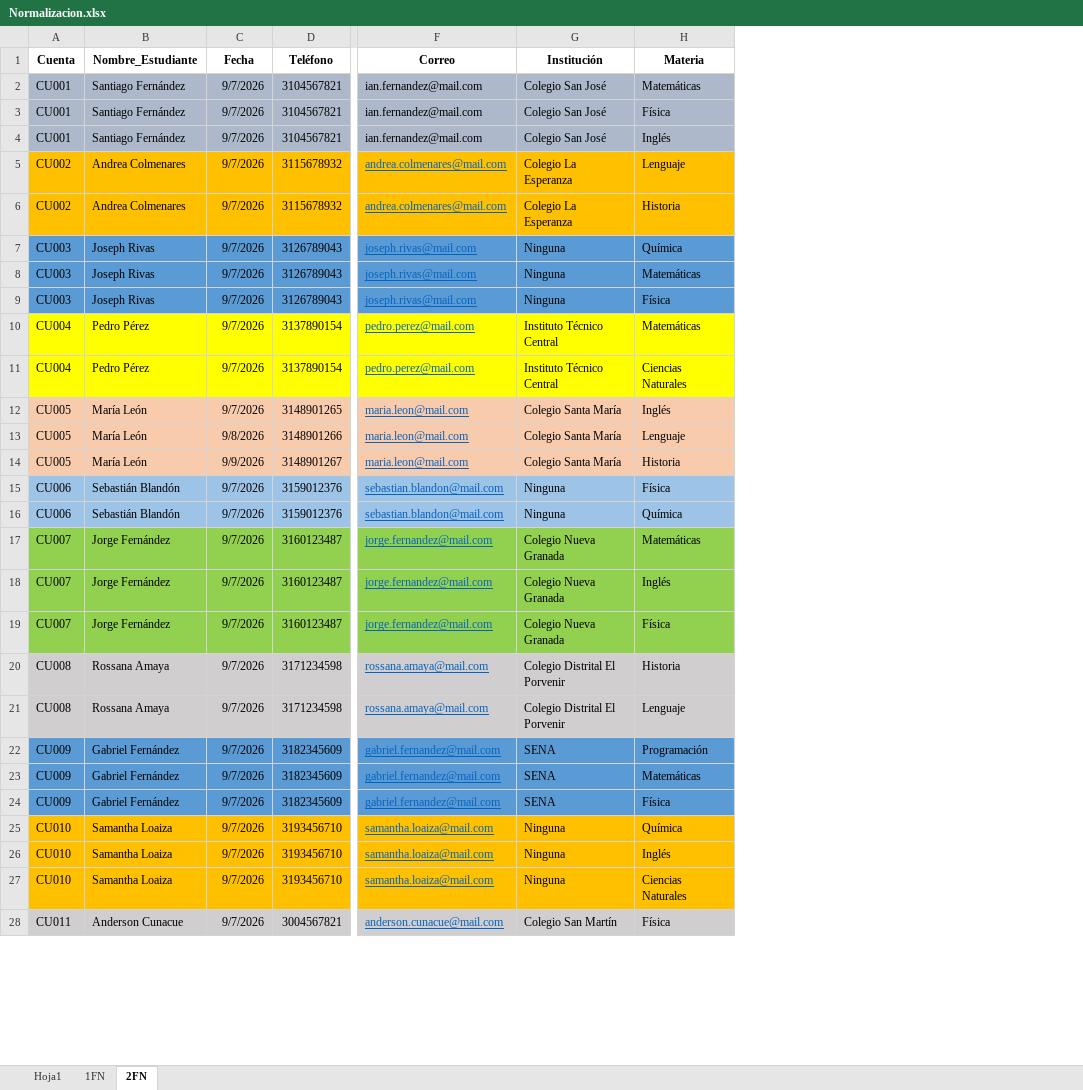
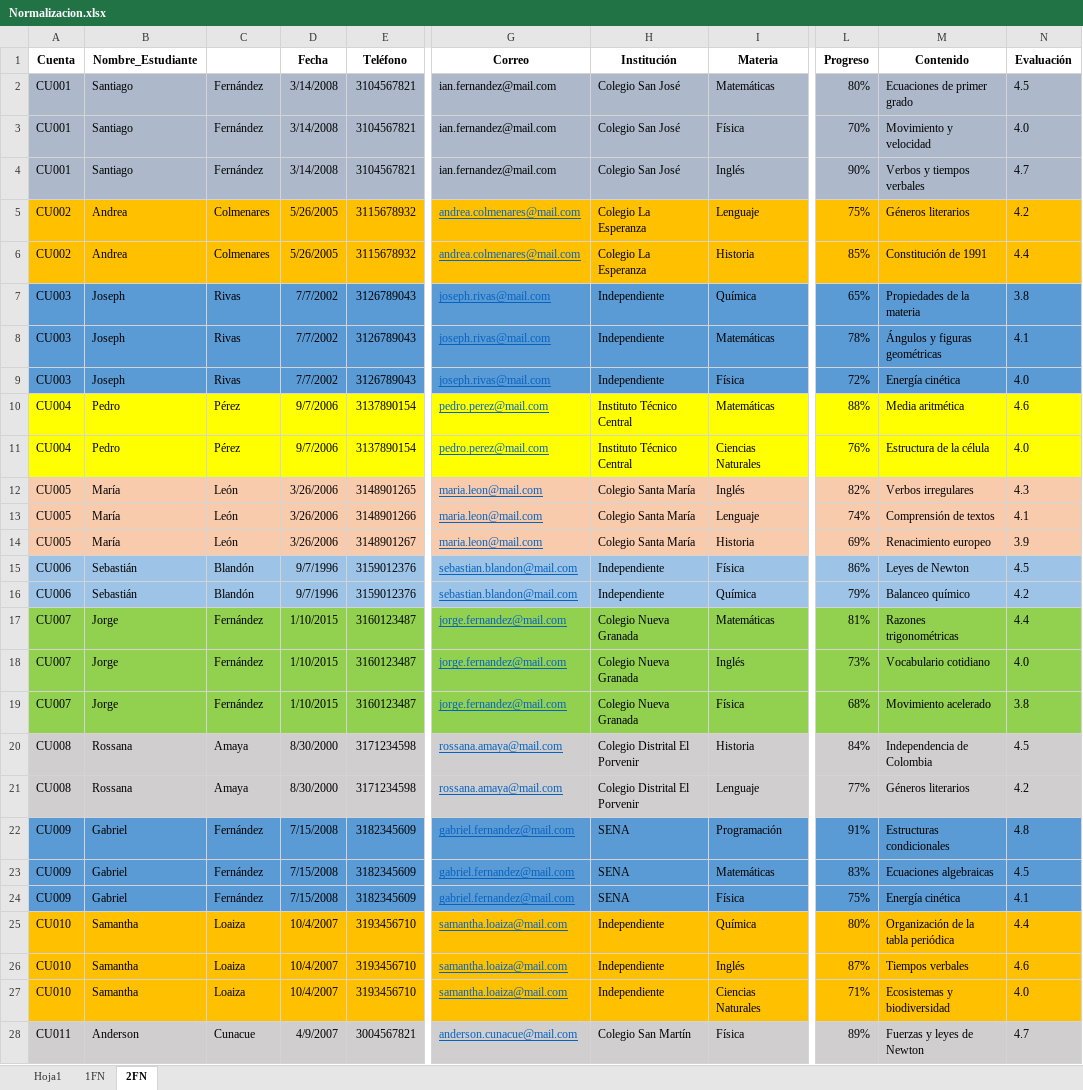
Before and after one commit to gargasmiel/PROYECTO_CEREBRUM, an Excel workbook: ComponentesMetodologicos/Normalizacion.xlsx, sheet 2FN, drawn as a sheet; only a part is shown, gaps mark what is left out; values as stored, in another font and other column widths than the file's, no borders; table styles not drawn; addresses are those after the commit; the diff covers the shown part only; the diff names each change by its address in the sheet, - before the commit and + after, or states it on an @@ line.

Commit message:
normalizacion5

```diff
--- a/ComponentesMetodologicos/Normalizacion.xlsx (sheet 2FN)
+++ b/ComponentesMetodologicos/Normalizacion.xlsx (sheet 2FN)
+column C, rows 2-28: Fernández | Fernández | Fernández | Colmenares | Colmenares | Rivas | Rivas | Rivas | Pérez | Pérez | León | León | León | Blandón | Blandón | Fernández | Fernández | Fernández | Amaya | Amaya | Fernández | Fernández | Fernández | Loaiza | Loaiza | Loaiza | Cunacue
+column L (Progreso), rows 2-28: 80% | 70% | 90% | 75% | 85% | 65% | 78% | 72% | 88% | 76% | 82% | 74% | 69% | 86% | 79% | 81% | 73% | 68% | 84% | 77% | 91% | 83% | 75% | 80% | 87% | 71% | 89%
+column M (Contenido), rows 2-28: Ecuaciones de primer grado | Movimiento y velocidad | Verbos y tiempos verbales | Géneros literarios | Constitución de 1991 | Propiedades de la materia | Ángulos y figuras geométricas | Energía cinética | Media aritmética | Estructura de la célula | Verbos irregulares | Comprensión de textos | Renacimiento europeo | Leyes de Newton | Balanceo químico | Razones trigonométricas | Vocabulario cotidiano | Movimiento acelerado | Independencia de Colombia | Géneros literarios | Estructuras condicionales | Ecuaciones algebraicas | Energía cinética | Organización de la tabla periódica | Tiempos verbales | Ecosistemas y biodiversidad | Fuerzas y leyes de Newton
+column N (Evaluación), rows 2-28: 4.5 | 4.0 | 4.7 | 4.2 | 4.4 | 3.8 | 4.1 | 4.0 | 4.6 | 4.0 | 4.3 | 4.1 | 3.9 | 4.5 | 4.2 | 4.4 | 4.0 | 3.8 | 4.5 | 4.2 | 4.8 | 4.5 | 4.1 | 4.4 | 4.6 | 4.0 | 4.7
-B2:B4 (Nombre_Estudiante): Santiago Fernández
+B2:B4 (Nombre_Estudiante): Santiago
-D2:D4 (Fecha): 9/7/2026
+D2:D4 (Fecha): 3/14/2008
-B5:B6 (Nombre_Estudiante): Andrea Colmenares
+B5:B6 (Nombre_Estudiante): Andrea
-D5:D6 (Fecha): 9/7/2026
+D5:D6 (Fecha): 5/26/2005
-B7:B9 (Nombre_Estudiante): Joseph Rivas
+B7:B9 (Nombre_Estudiante): Joseph
-D7:D9 (Fecha): 9/7/2026
+D7:D9 (Fecha): 7/7/2002
-H7:H9 (Institución): Ninguna
+H7:H9 (Institución): Independiente
-B10:B11 (Nombre_Estudiante): Pedro Pérez
+B10:B11 (Nombre_Estudiante): Pedro
-D10:D11 (Fecha): 9/7/2026
+D10:D11 (Fecha): 9/7/2006
-B12:B14 (Nombre_Estudiante): María León
+B12:B14 (Nombre_Estudiante): María
-D12 (Fecha): 9/7/2026
+D12 (Fecha): 3/26/2006
-D13 (Fecha): 9/8/2026
+D13 (Fecha): 3/26/2006
-D14 (Fecha): 9/9/2026
+D14 (Fecha): 3/26/2006
-B15:B16 (Nombre_Estudiante): Sebastián Blandón
+B15:B16 (Nombre_Estudiante): Sebastián
-D15:D16 (Fecha): 9/7/2026
+D15:D16 (Fecha): 9/7/1996
-H15:H16 (Institución): Ninguna
+H15:H16 (Institución): Independiente
-B17:B19 (Nombre_Estudiante): Jorge Fernández
+B17:B19 (Nombre_Estudiante): Jorge
-D17:D19 (Fecha): 9/7/2026
+D17:D19 (Fecha): 1/10/2015
-B20:B21 (Nombre_Estudiante): Rossana Amaya
+B20:B21 (Nombre_Estudiante): Rossana
-D20:D21 (Fecha): 9/7/2026
+D20:D21 (Fecha): 8/30/2000
-B22:B24 (Nombre_Estudiante): Gabriel Fernández
+B22:B24 (Nombre_Estudiante): Gabriel
-D22:D24 (Fecha): 9/7/2026
+D22:D24 (Fecha): 7/15/2008
-B25:B27 (Nombre_Estudiante): Samantha Loaiza
+B25:B27 (Nombre_Estudiante): Samantha
-D25:D27 (Fecha): 9/7/2026
+D25:D27 (Fecha): 10/4/2007
-H25:H27 (Institución): Ninguna
+H25:H27 (Institución): Independiente
-B28 (Nombre_Estudiante): Anderson Cunacue
+B28 (Nombre_Estudiante): Anderson
-D28 (Fecha): 9/7/2026
+D28 (Fecha): 4/9/2007
```
Also changed, not shown: 48 added rows and 52 edited cells elsewhere in this sheet, sheet 1FN, sheet Hoja1, 1 other file.
